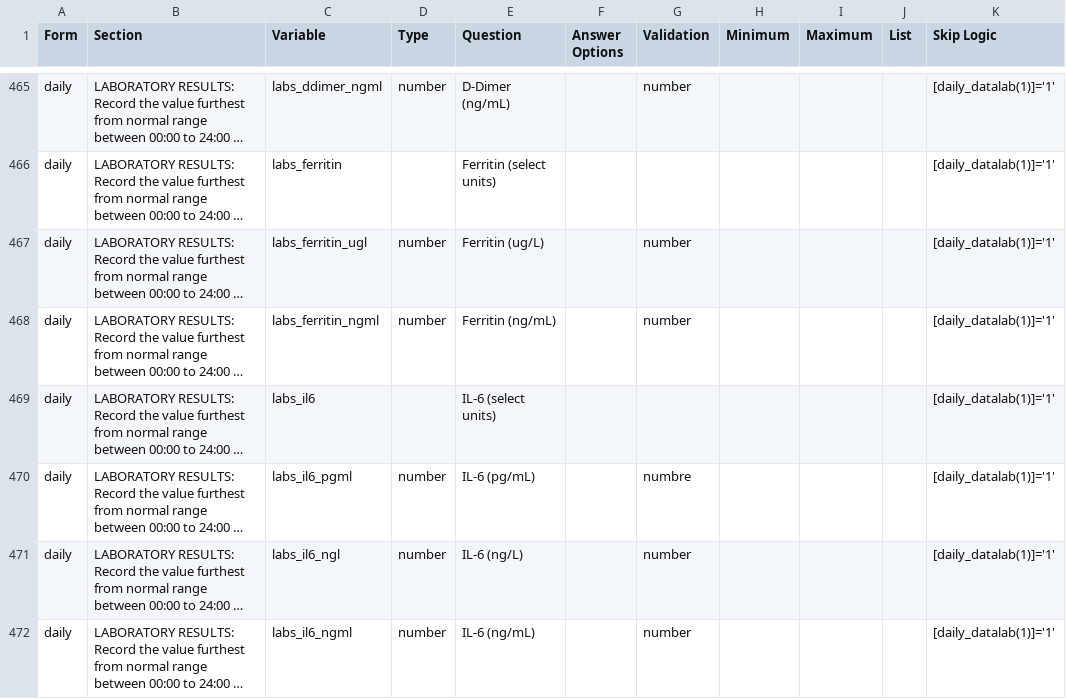
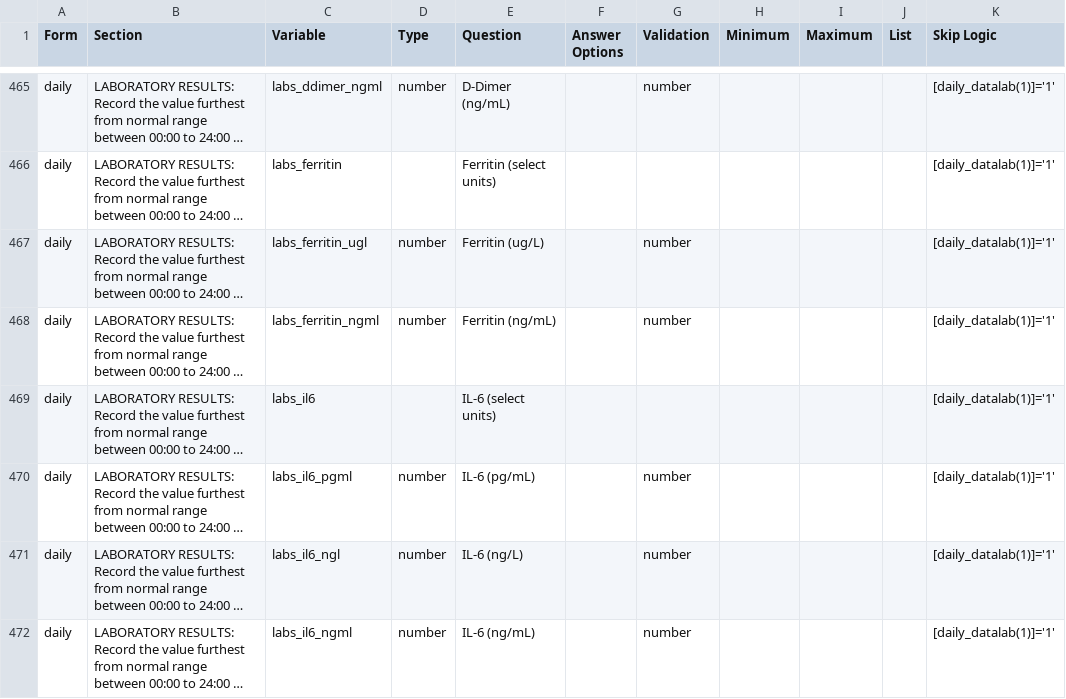
Before and after one commit to EstebanGarciaG/ISARIC_CORE_CRF_test, a CSV file: ICC 1/ICC 1.0.0/ICC_Instrument.csv, drawn as a sheet; only a part is shown, gaps mark what is left out; long unchanged cells end in …; the diff names each change by its address in the sheet, - before the commit and + after, or states it on an @@ line.

Commit message:
Update ICC_Instrument.csv

```diff
--- a/ICC 1/ICC 1.0.0/ICC_Instrument.csv
+++ b/ICC 1/ICC 1.0.0/ICC_Instrument.csv
-G470 (Validation): numbre
+G470 (Validation): number
```
